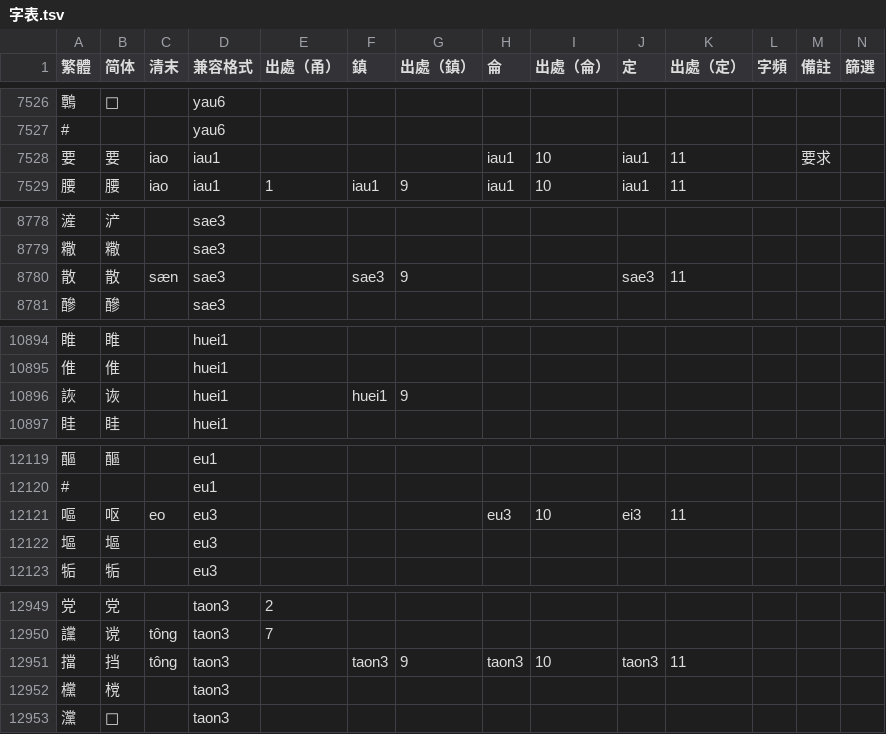
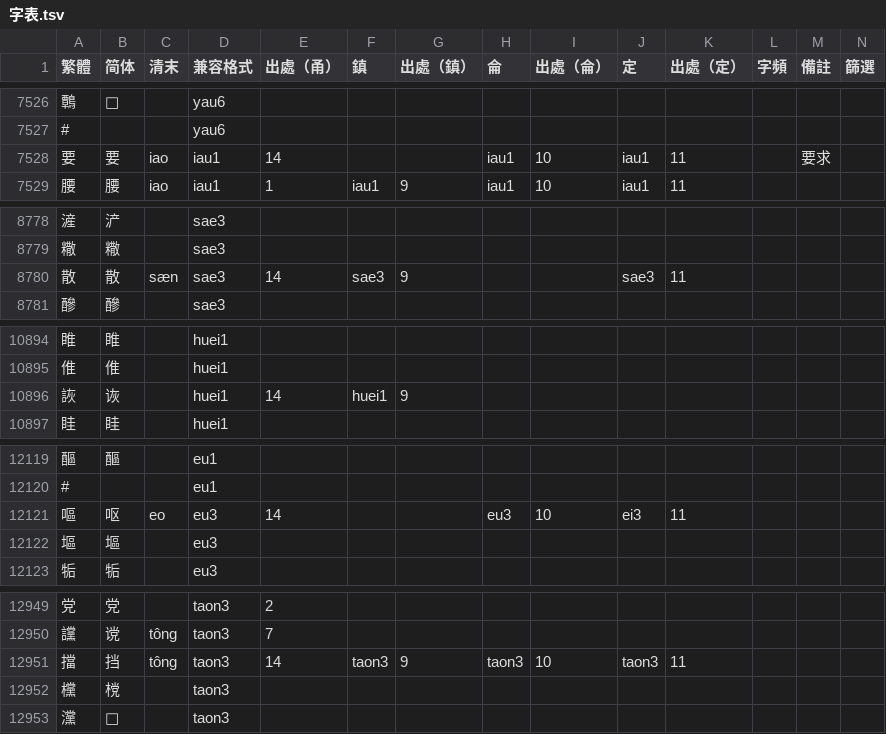
Before and after one commit to ionkaon/dictionary, a TSV file: 字表.tsv, drawn as a sheet; only a part is shown, gaps mark what is left out; the diff covers the shown part only.

```diff
--- a/字表.tsv
+++ b/字表.tsv
@@ -7527,3 +7527,3 @@
 #			yau6										
-要	要	iao	iau1				iau1	10	iau1	11		要求	
+要	要	iao	iau1	14			iau1	10	iau1	11		要求	
 腰	腰	iao	iau1	1	iau1	9	iau1	10	iau1	11			
@@ -8779,3 +8779,3 @@
 糤	糤		sae3										
-散	散	sæn	sae3		sae3	9			sae3	11			
+散	散	sæn	sae3	14	sae3	9			sae3	11			
 醦	醦		sae3										
@@ -10895,3 +10895,3 @@
 倠	倠		huei1										
-詼	诙		huei1		huei1	9							
+詼	诙		huei1	14	huei1	9							
 眭	眭		huei1										
@@ -12120,3 +12120,3 @@
 #			eu1										
-嘔	呕	eo	eu3				eu3	10	ei3	11			
+嘔	呕	eo	eu3	14			eu3	10	ei3	11			
 塸	塸		eu3										
@@ -12950,3 +12950,3 @@
 讜	谠	tông	taon3	7									
-擋	挡	tông	taon3		taon3	9	taon3	10	taon3	11			
+擋	挡	tông	taon3	14	taon3	9	taon3	10	taon3	11			
 欓	𣗋		taon3										
```
Also changed, not shown: 2 added rows, 2 removed rows, 1 moved row and 21 edited cells elsewhere in this file.
